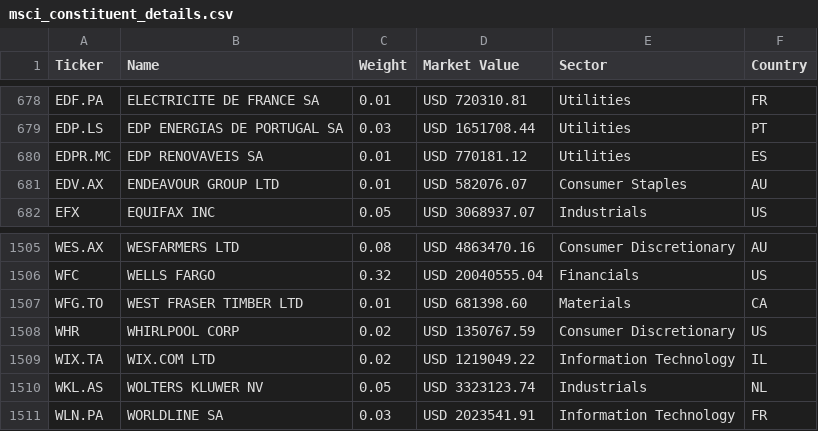
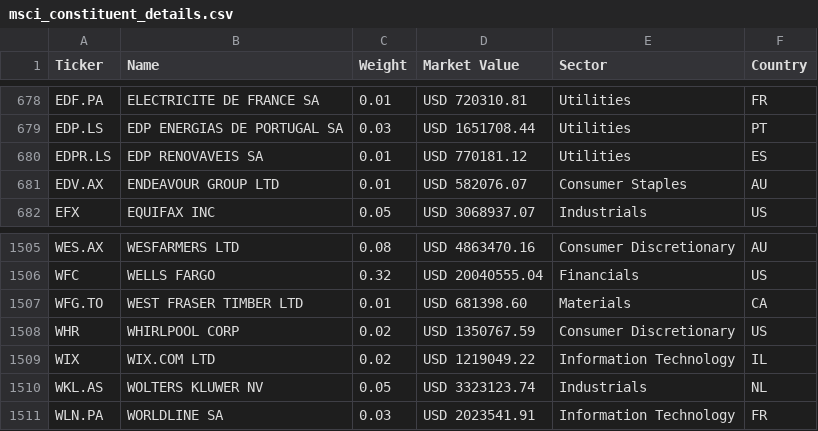
Before and after one commit to opentaps/open-climate-investing, a CSV file: data/msci_constituent_details.csv, drawn as a sheet; only a part is shown, gaps mark what is left out.

Commit message:
more tickers fixes

```diff
--- a/data/msci_constituent_details.csv
+++ b/data/msci_constituent_details.csv
@@ -679,3 +679,3 @@ EDF.PA,ELECTRICITE DE FRANCE SA,0.01,USD 720310.81,Utilities,FR
 EDP.LS,EDP ENERGIAS DE PORTUGAL SA,0.03,USD 1651708.44,Utilities,PT
-EDPR.MC,EDP RENOVAVEIS SA,0.01,USD 770181.12,Utilities,ES
+EDPR.LS,EDP RENOVAVEIS SA,0.01,USD 770181.12,Utilities,ES
 EDV.AX,ENDEAVOUR GROUP LTD,0.01,USD 582076.07,Consumer Staples,AU
@@ -1508,3 +1508,3 @@ WFG.TO,WEST FRASER TIMBER LTD,0.01,USD 681398.60,Materials,CA
 WHR,WHIRLPOOL CORP,0.02,USD 1350767.59,Consumer Discretionary,US
-WIX.TA,WIX.COM LTD,0.02,USD 1219049.22,Information Technology,IL
+WIX,WIX.COM LTD,0.02,USD 1219049.22,Information Technology,IL
 WKL.AS,WOLTERS KLUWER NV,0.05,USD 3323123.74,Industrials,NL
```
